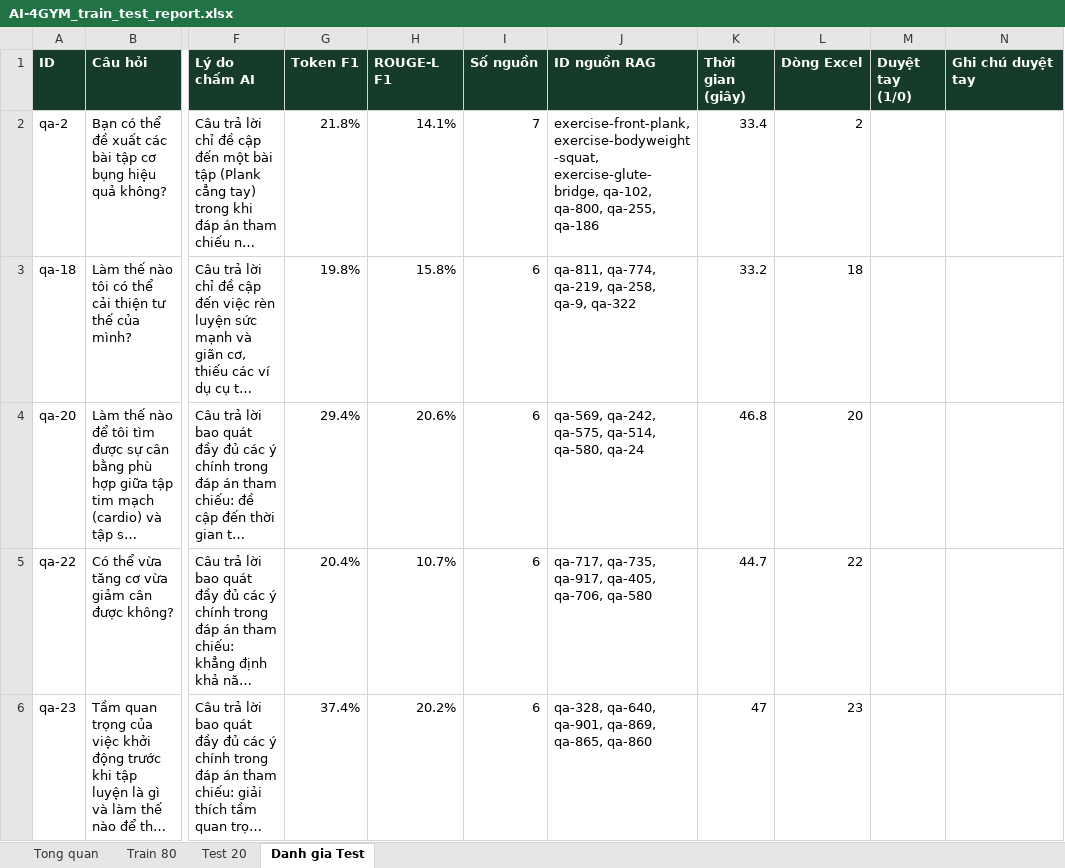
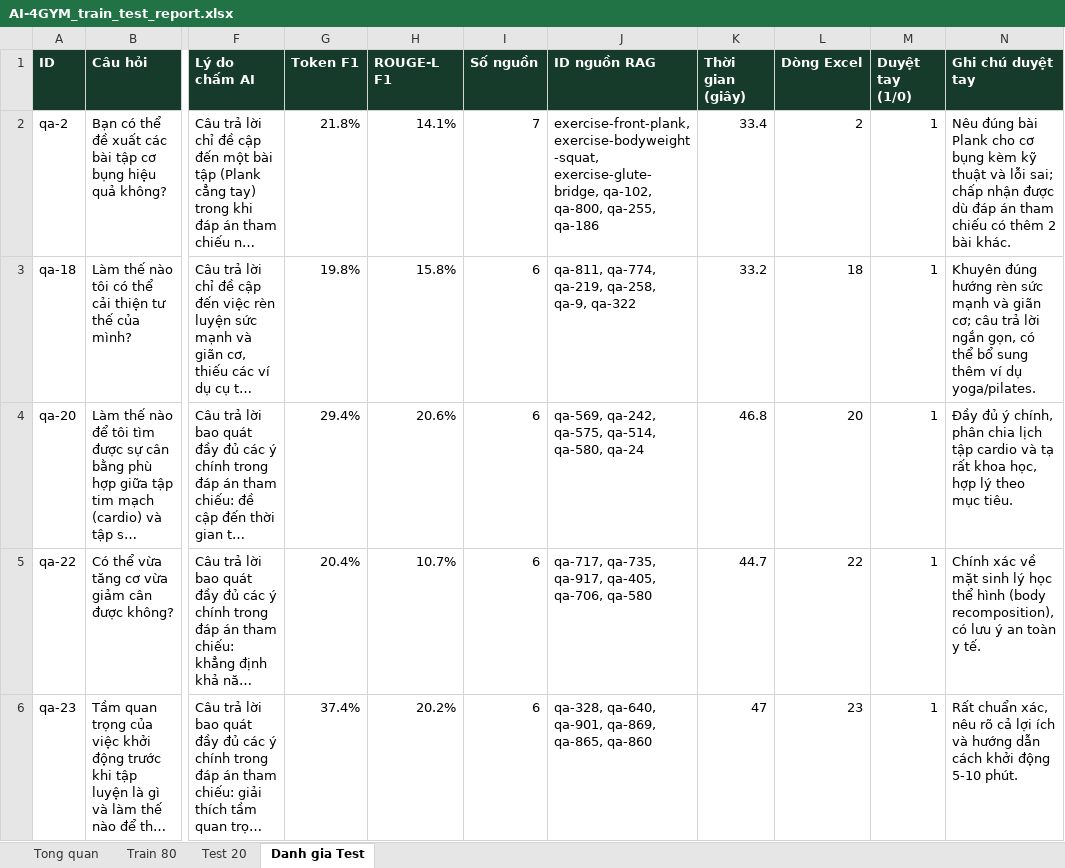
Before and after one commit to hohuyhoang308/AI-4GYM, an Excel workbook: reports/AI-4GYM_train_test_report.xlsx, sheet Danh gia Test, drawn as a sheet; only a part is shown, gaps mark what is left out; long unchanged cells end in …; values as stored, in another font and other column widths than the file's, no borders; conditional formats not drawn; the diff covers the shown part only; the diff names each change by its address in the sheet, - before the commit and + after, or states it on an @@ line.

Commit message:
docs(reports): update test evaluation report part 1 and handover guide for part 2

```diff
--- a/reports/AI-4GYM_train_test_report.xlsx (sheet Danh gia Test)
+++ b/reports/AI-4GYM_train_test_report.xlsx (sheet Danh gia Test)
-M2:M6 (Duyệt tay (1/0)): (empty)
+M2:M6 (Duyệt tay (1/0)): 1
-N2 (Ghi chú duyệt tay): (empty)
+N2 (Ghi chú duyệt tay): Nêu đúng bài Plank cho cơ bụng kèm kỹ thuật và lỗi sai; chấp nhận được dù đáp án tham chiếu có thêm 2 bài khác.
-N3 (Ghi chú duyệt tay): (empty)
+N3 (Ghi chú duyệt tay): Khuyên đúng hướng rèn sức mạnh và giãn cơ; câu trả lời ngắn gọn, có thể bổ sung thêm ví dụ yoga/pilates.
-N4 (Ghi chú duyệt tay): (empty)
+N4 (Ghi chú duyệt tay): Đầy đủ ý chính, phân chia lịch tập cardio và tạ rất khoa học, hợp lý theo mục tiêu.
-N5 (Ghi chú duyệt tay): (empty)
+N5 (Ghi chú duyệt tay): Chính xác về mặt sinh lý học thể hình (body recomposition), có lưu ý an toàn y tế.
-N6 (Ghi chú duyệt tay): (empty)
+N6 (Ghi chú duyệt tay): Rất chuẩn xác, nêu rõ cả lợi ích và hướng dẫn cách khởi động 5-10 phút.
```
Also changed, not shown: 38 edited cells elsewhere in this sheet, sheet Tong quan, 4 other files.
